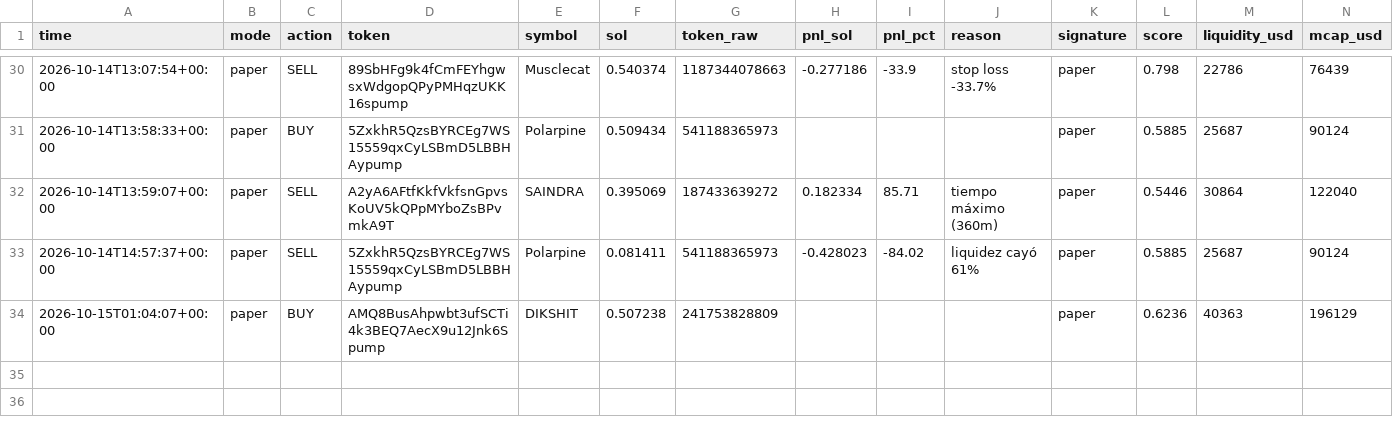
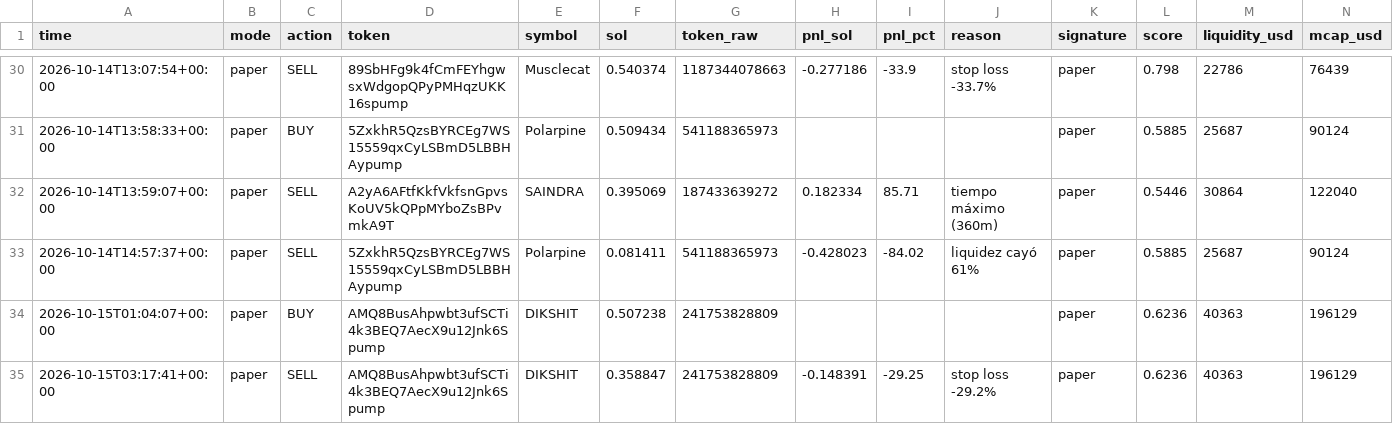
Before and after one commit to wuevis/memebot, a CSV file: data/trades_paper.csv, drawn as a sheet; only a part is shown, gaps mark what is left out; rows hold the shown columns only; the diff names each change by its address in the sheet, - before the commit and + after, or states it on an @@ line.

```diff
--- a/data/trades_paper.csv
+++ b/data/trades_paper.csv
+row 35: 2026-10-15T03:17:41+00:00 | paper | SELL | AMQ8BusAhpwbt3ufSCTi4k3BEQ7AecX9u12Jnk6Spump | DIKSHIT | 0.358847 | 241753828809 | -0.148391 | -29.25 | stop loss -29.2% | paper | 0.6236 | 40363 | 196129
```
Also changed, not shown: 4 other files.
